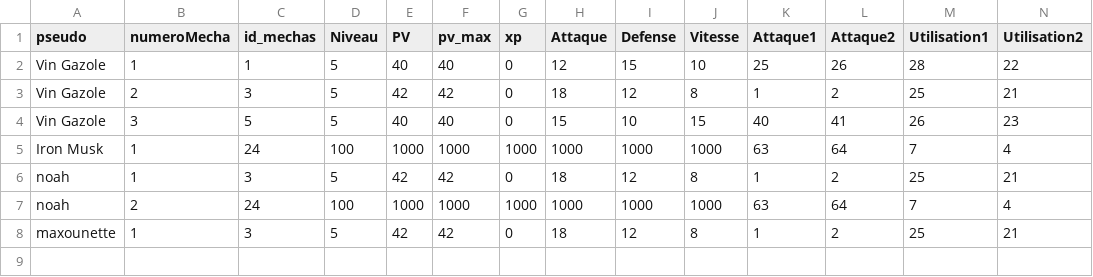
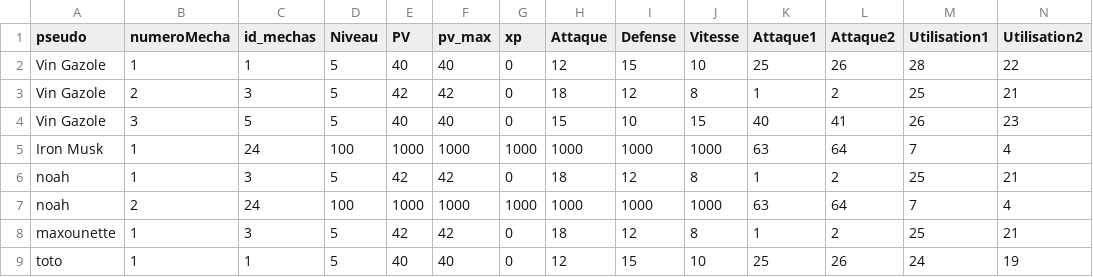
Before and after one commit to ThoomasKDS/Mechaquest, a CSV file: save/infomechas.csv, drawn as a sheet.

```diff
--- a/save/infomechas.csv
+++ b/save/infomechas.csv
@@ -8 +8,2 @@ noah,2,24,100,1000,1000,1000,1000,1000,1000,63,64,7,4
 maxounette,1,3,5,42,42,0,18,12,8,1,2,25,21
+toto,1,1,5,40,40,0,12,15,10,25,26,24,19
```
Also changed, not shown: save/inventaire.csv, save/zone.csv, 7 other files.
